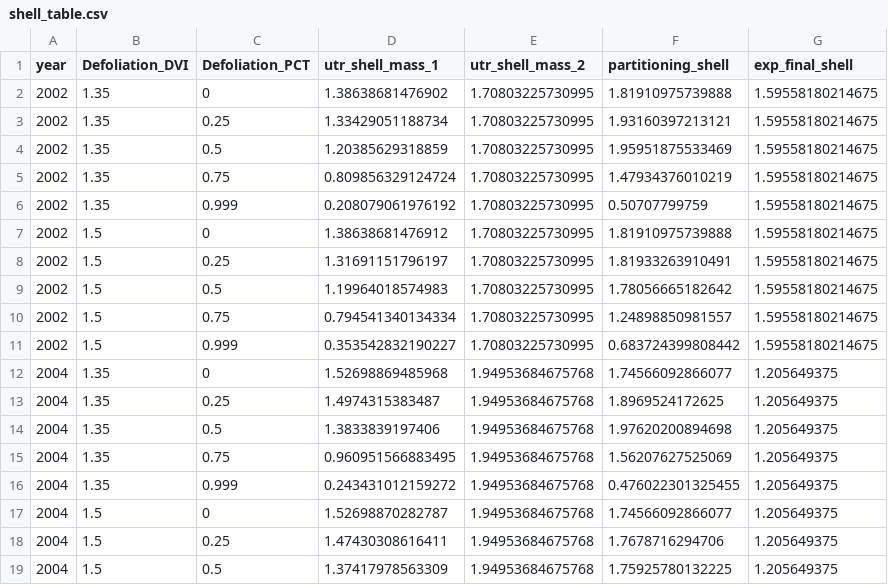
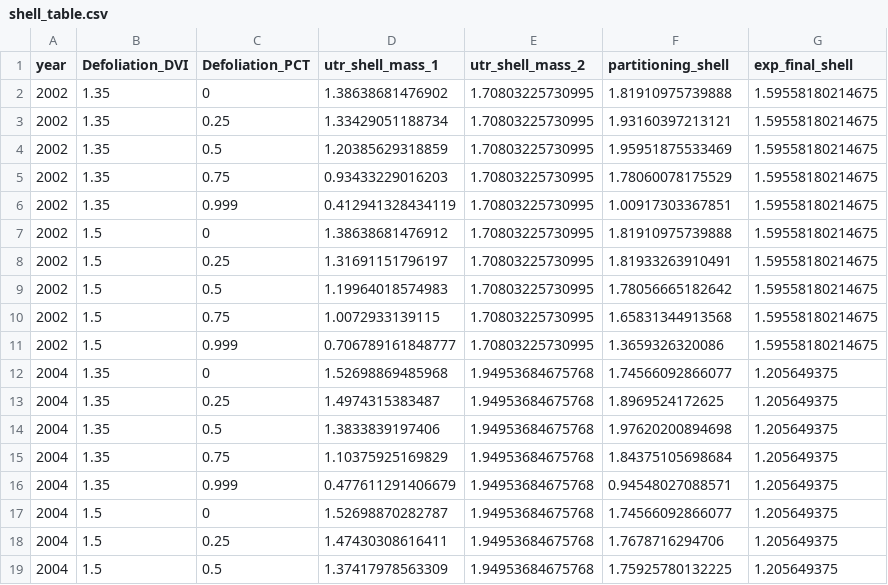
Before and after one commit to Matthews-Research-Group/UTR-Soybean-BioCro, a CSV file: ReproduceFigures/shell_table.csv, drawn as a sheet; only a part is shown; the diff covers the shown part only.

```diff
--- a/ReproduceFigures/shell_table.csv
+++ b/ReproduceFigures/shell_table.csv
@@ -4,4 +4,4 @@
 "2002",1.35,0.5,1.20385629318859,1.70803225730995,1.95951875533469,1.59558180214675
-"2002",1.35,0.75,0.809856329124724,1.70803225730995,1.47934376010219,1.59558180214675
-"2002",1.35,0.999,0.208079061976192,1.70803225730995,0.50707799759,1.59558180214675
+"2002",1.35,0.75,0.93433229016203,1.70803225730995,1.78060078175529,1.59558180214675
+"2002",1.35,0.999,0.412941328434119,1.70803225730995,1.00917303367851,1.59558180214675
 "2002",1.5,0,1.38638681476912,1.70803225730995,1.81910975739888,1.59558180214675
@@ -9,4 +9,4 @@
 "2002",1.5,0.5,1.19964018574983,1.70803225730995,1.78056665182642,1.59558180214675
-"2002",1.5,0.75,0.794541340134334,1.70803225730995,1.24898850981557,1.59558180214675
-"2002",1.5,0.999,0.353542832190227,1.70803225730995,0.683724399808442,1.59558180214675
+"2002",1.5,0.75,1.0072933139115,1.70803225730995,1.65831344913568,1.59558180214675
+"2002",1.5,0.999,0.706789161848777,1.70803225730995,1.3659326320086,1.59558180214675
 "2004",1.35,0,1.52698869485968,1.94953684675768,1.74566092866077,1.205649375
@@ -14,4 +14,4 @@
 "2004",1.35,0.5,1.3833839197406,1.94953684675768,1.97620200894698,1.205649375
-"2004",1.35,0.75,0.960951566883495,1.94953684675768,1.56207627525069,1.205649375
-"2004",1.35,0.999,0.243431012159272,1.94953684675768,0.476022301325455,1.205649375
+"2004",1.35,0.75,1.10375925169829,1.94953684675768,1.84375105698684,1.205649375
+"2004",1.35,0.999,0.477611291406679,1.94953684675768,0.94548027088571,1.205649375
 "2004",1.5,0,1.52698870282787,1.94953684675768,1.74566092866077,1.205649375
```
Also changed, not shown: 20 edited cells elsewhere in this file, 36 other files.
